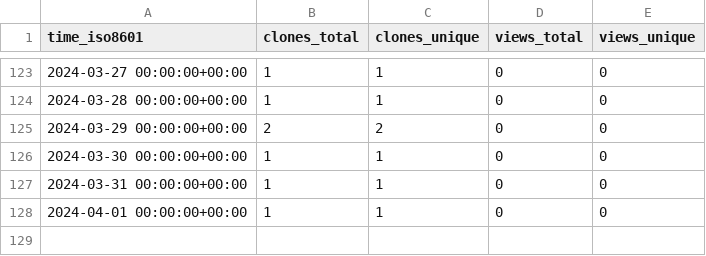
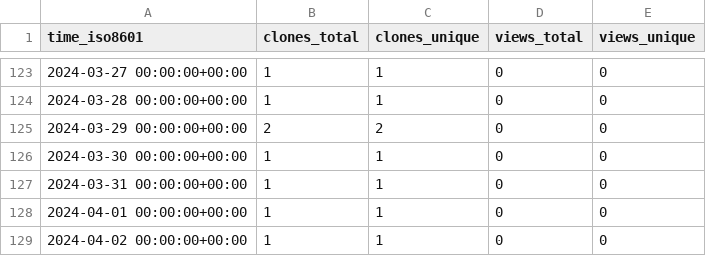
Before and after one commit to stablecaps/terraform_and_serverless_demo, a CSV file: stablecaps/terraform_and_serverless_demo/ghrs-data/views_clones_aggregate.csv, drawn as a sheet; only a part is shown, gaps mark what is left out; the diff names each change by its address in the sheet, - before the commit and + after, or states it on an @@ line.

```diff
--- a/stablecaps/terraform_and_serverless_demo/ghrs-data/views_clones_aggregate.csv
+++ b/stablecaps/terraform_and_serverless_demo/ghrs-data/views_clones_aggregate.csv
+row 129: 2024-04-02 00:00:00+00:00 | 1 | 1 | 0 | 0
```
Also changed, not shown: 1 other file.
